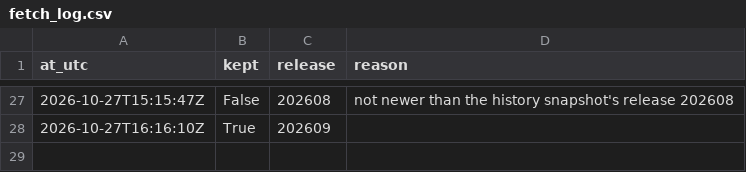
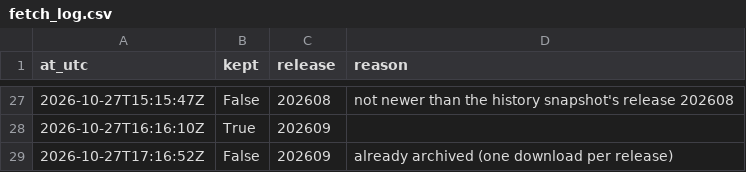
Before and after one commit to Qune-Workspace/Qune-research, a CSV file: research/010-factor-momentum-french-us/paper-log/releases/fetch_log.csv, drawn as a sheet; only a part is shown, gaps mark what is left out.

Commit message:
Study 010 forward fetch 17:16:52Z: library still on release 202609 (already archived), not kept (logged)

```diff
--- a/research/010-factor-momentum-french-us/paper-log/releases/fetch_log.csv
+++ b/research/010-factor-momentum-french-us/paper-log/releases/fetch_log.csv
@@ -28 +28,2 @@ at_utc,kept,release,reason
 2026-10-27T16:16:10Z,True,202609,
+2026-10-27T17:16:52Z,False,202609,already archived (one download per release)
```
